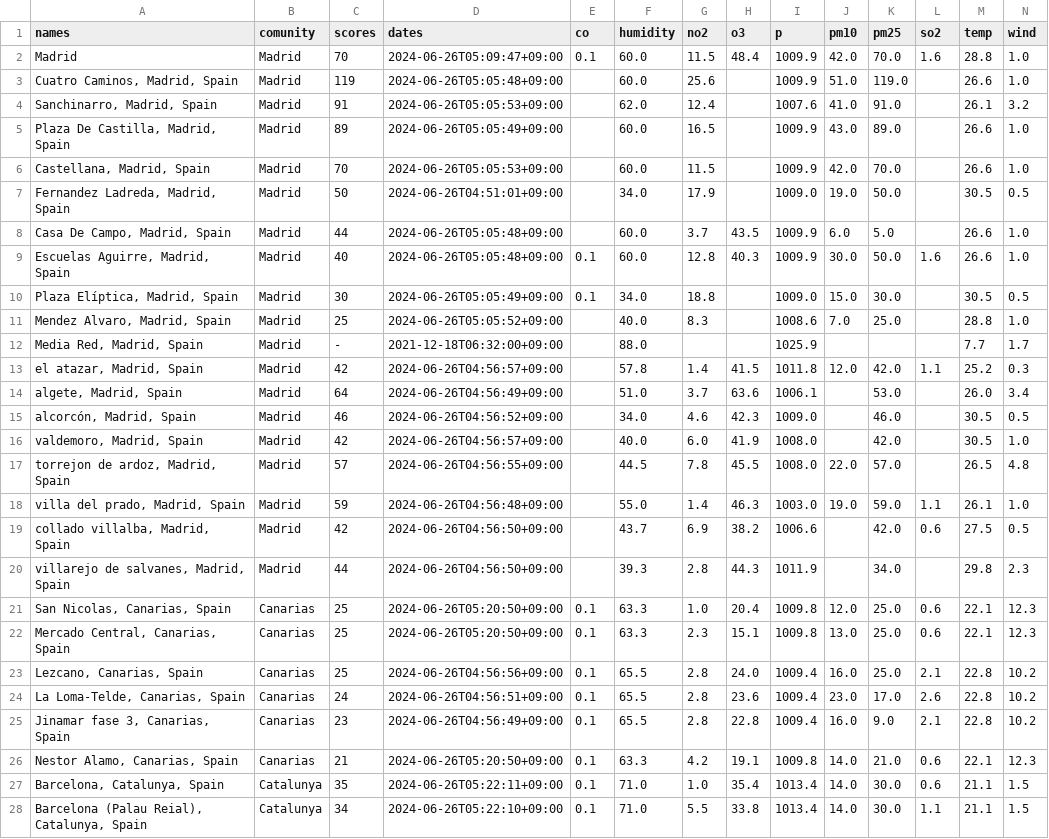
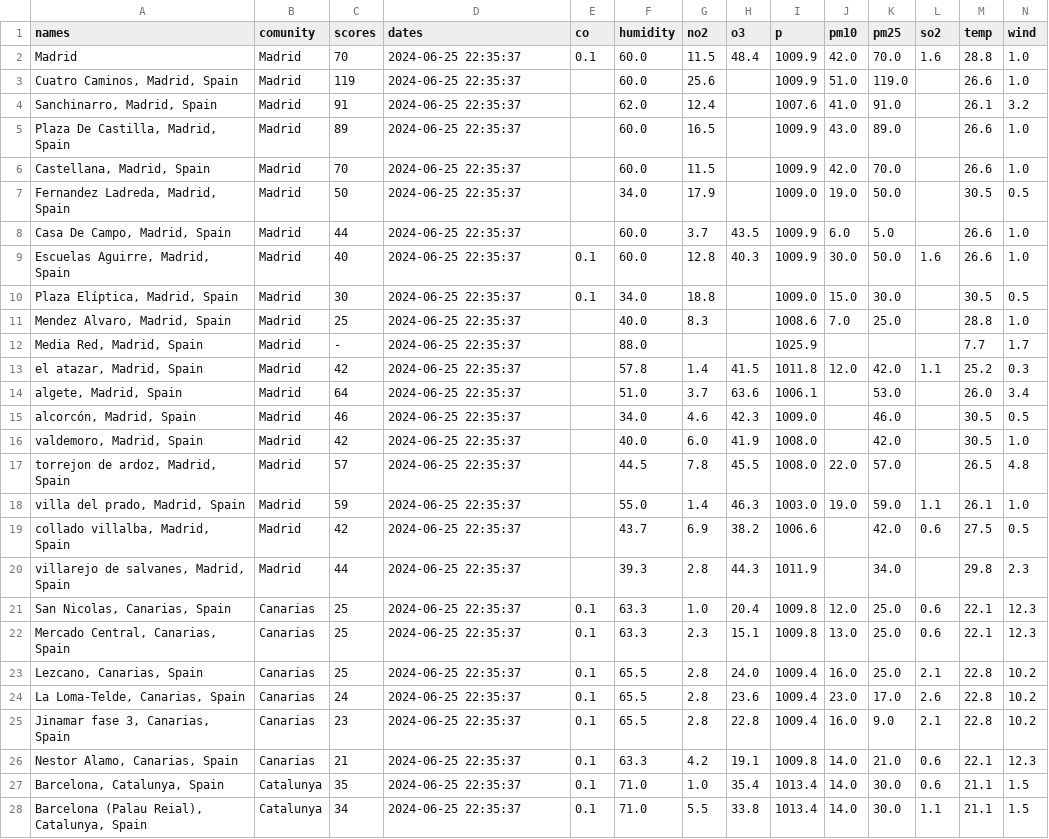
Before and after one commit to JoanLonsan/HAB_Project2_ML, a CSV file: 1.2 csvs_raw/cities_stations_20240625_223537.csv, drawn as a sheet; only a part is shown; the diff covers the shown part only; the diff names each change by its address in the sheet, - before the commit and + after, or states it on an @@ line.

```diff
--- a/1.2 csvs_raw/cities_stations_20240625_223537.csv
+++ b/1.2 csvs_raw/cities_stations_20240625_223537.csv
-D2 (dates): 2024-06-26T05:09:47+09:00
+D2 (dates): 2024-06-25 22:35:37
-D3 (dates): 2024-06-26T05:05:48+09:00
+D3 (dates): 2024-06-25 22:35:37
-D4 (dates): 2024-06-26T05:05:53+09:00
+D4 (dates): 2024-06-25 22:35:37
-D5 (dates): 2024-06-26T05:05:49+09:00
+D5 (dates): 2024-06-25 22:35:37
-D6 (dates): 2024-06-26T05:05:53+09:00
+D6 (dates): 2024-06-25 22:35:37
-D7 (dates): 2024-06-26T04:51:01+09:00
+D7 (dates): 2024-06-25 22:35:37
-D8:D9 (dates): 2024-06-26T05:05:48+09:00
+D8:D9 (dates): 2024-06-25 22:35:37
-D10 (dates): 2024-06-26T05:05:49+09:00
+D10 (dates): 2024-06-25 22:35:37
-D11 (dates): 2024-06-26T05:05:52+09:00
+D11 (dates): 2024-06-25 22:35:37
-D12 (dates): 2021-12-18T06:32:00+09:00
+D12 (dates): 2024-06-25 22:35:37
-D13 (dates): 2024-06-26T04:56:57+09:00
+D13 (dates): 2024-06-25 22:35:37
-D14 (dates): 2024-06-26T04:56:49+09:00
+D14 (dates): 2024-06-25 22:35:37
-D15 (dates): 2024-06-26T04:56:52+09:00
+D15 (dates): 2024-06-25 22:35:37
-D16 (dates): 2024-06-26T04:56:57+09:00
+D16 (dates): 2024-06-25 22:35:37
-D17 (dates): 2024-06-26T04:56:55+09:00
+D17 (dates): 2024-06-25 22:35:37
-D18 (dates): 2024-06-26T04:56:48+09:00
+D18 (dates): 2024-06-25 22:35:37
-D19:D20 (dates): 2024-06-26T04:56:50+09:00
+D19:D20 (dates): 2024-06-25 22:35:37
-D21:D22 (dates): 2024-06-26T05:20:50+09:00
+D21:D22 (dates): 2024-06-25 22:35:37
-D23 (dates): 2024-06-26T04:56:56+09:00
+D23 (dates): 2024-06-25 22:35:37
-D24 (dates): 2024-06-26T04:56:51+09:00
+D24 (dates): 2024-06-25 22:35:37
-D25 (dates): 2024-06-26T04:56:49+09:00
+D25 (dates): 2024-06-25 22:35:37
-D26 (dates): 2024-06-26T05:20:50+09:00
+D26 (dates): 2024-06-25 22:35:37
-D27 (dates): 2024-06-26T05:22:11+09:00
+D27 (dates): 2024-06-25 22:35:37
-D28 (dates): 2024-06-26T05:22:10+09:00
+D28 (dates): 2024-06-25 22:35:37
```
Also changed, not shown: 161 edited cells elsewhere in this file, 1.2 csvs_raw/cities_stations_20240626_165317.csv, 1.2 csvs_raw/cities_stations_20240627_134847.csv, 52 other files.
